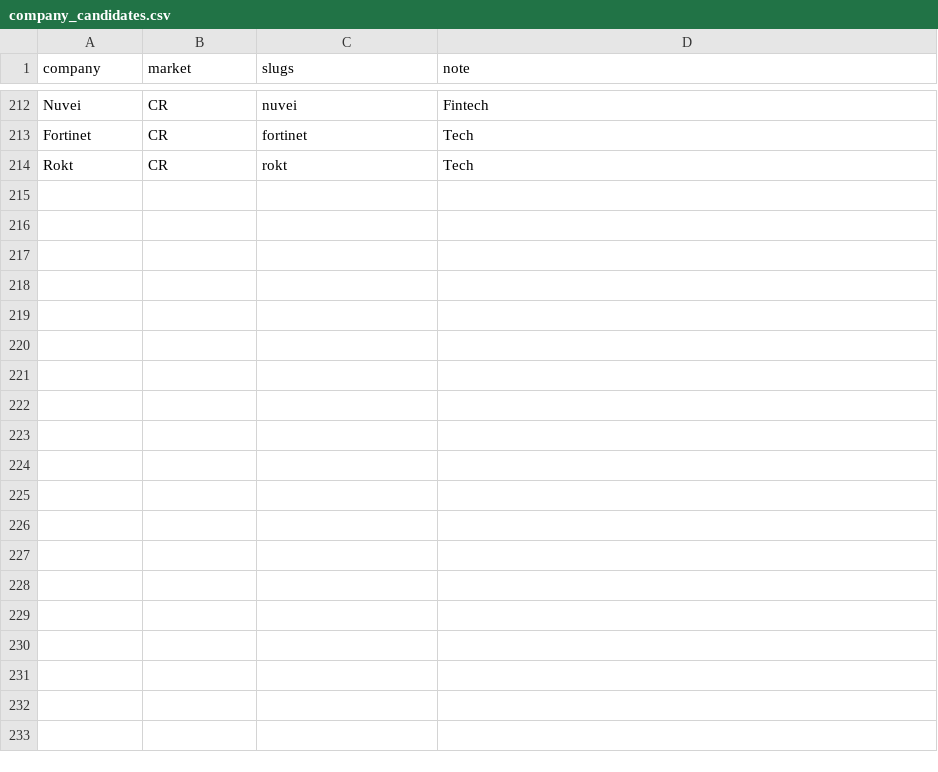
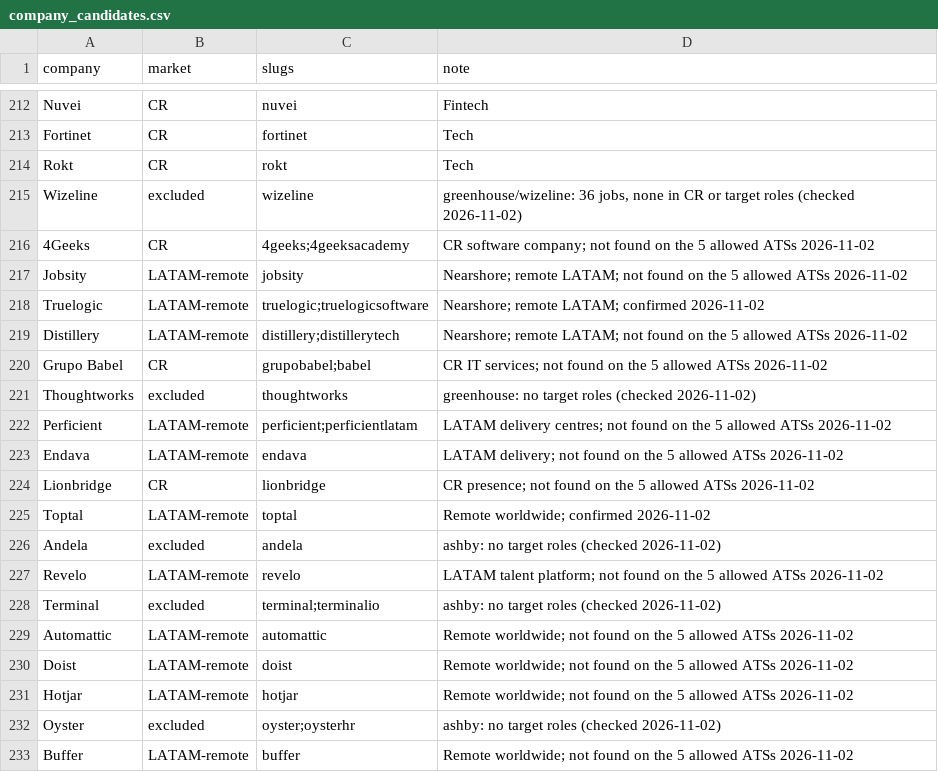
Before and after one commit to LucianoMalagola/SkillMap, a CSV file: etl/company_candidates.csv, drawn as a sheet; only a part is shown, gaps mark what is left out; the diff covers the shown part only; the diff names each change by its address in the sheet, - before the commit and + after, or states it on an @@ line.

```diff
--- a/etl/company_candidates.csv
+++ b/etl/company_candidates.csv
+row 215: Wizeline | excluded | wizeline | greenhouse/wizeline: 36 jobs, none in CR or target roles (checked 2026-11-02)
+row 216: 4Geeks | CR | 4geeks;4geeksacademy | CR software company; not found on the 5 allowed ATSs 2026-11-02
+row 217: Jobsity | LATAM-remote | jobsity | Nearshore; remote LATAM; not found on the 5 allowed ATSs 2026-11-02
+row 218: Truelogic | LATAM-remote | truelogic;truelogicsoftware | Nearshore; remote LATAM; confirmed 2026-11-02
+row 219: Distillery | LATAM-remote | distillery;distillerytech | Nearshore; remote LATAM; not found on the 5 allowed ATSs 2026-11-02
+row 220: Grupo Babel | CR | grupobabel;babel | CR IT services; not found on the 5 allowed ATSs 2026-11-02
+row 221: Thoughtworks | excluded | thoughtworks | greenhouse: no target roles (checked 2026-11-02)
+row 222: Perficient | LATAM-remote | perficient;perficientlatam | LATAM delivery centres; not found on the 5 allowed ATSs 2026-11-02
+row 223: Endava | LATAM-remote | endava | LATAM delivery; not found on the 5 allowed ATSs 2026-11-02
+row 224: Lionbridge | CR | lionbridge | CR presence; not found on the 5 allowed ATSs 2026-11-02
+row 225: Toptal | LATAM-remote | toptal | Remote worldwide; confirmed 2026-11-02
+row 226: Andela | excluded | andela | ashby: no target roles (checked 2026-11-02)
+row 227: Revelo | LATAM-remote | revelo | LATAM talent platform; not found on the 5 allowed ATSs 2026-11-02
+row 228: Terminal | excluded | terminal;terminalio | ashby: no target roles (checked 2026-11-02)
+row 229: Automattic | LATAM-remote | automattic | Remote worldwide; not found on the 5 allowed ATSs 2026-11-02
+row 230: Doist | LATAM-remote | doist | Remote worldwide; not found on the 5 allowed ATSs 2026-11-02
+row 231: Hotjar | LATAM-remote | hotjar | Remote worldwide; not found on the 5 allowed ATSs 2026-11-02
+row 232: Oyster | excluded | oyster;oysterhr | ashby: no target roles (checked 2026-11-02)
+row 233: Buffer | LATAM-remote | buffer | Remote worldwide; not found on the 5 allowed ATSs 2026-11-02
```
Also changed, not shown: 11 added rows elsewhere in this file, etl/companies.csv, 1 other file.
